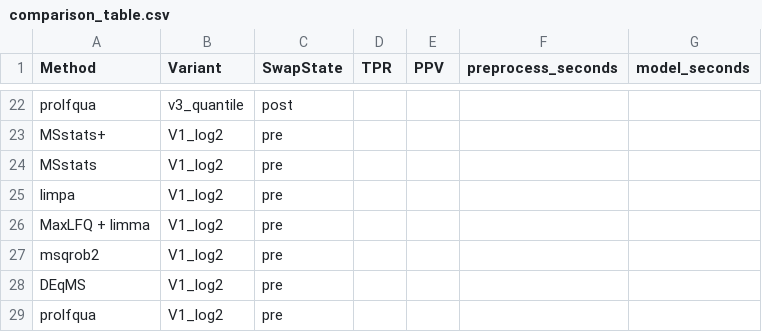
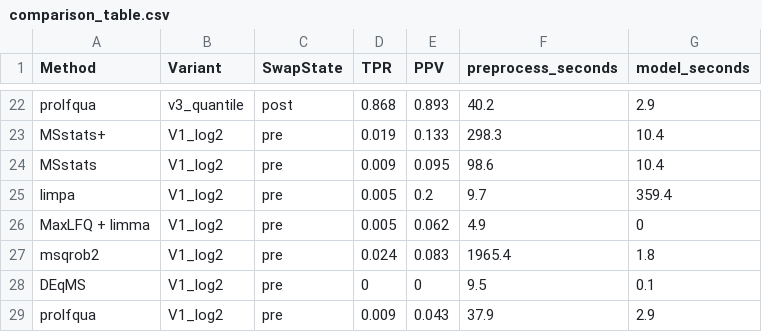
Before and after one commit to wolski/msstatsplus-quant-review, a CSV file: CSF_Spectronaut_swap/all_dilutions/comparison_table.csv, drawn as a sheet; only a part is shown, gaps mark what is left out; the diff covers the shown part only; the diff names each change by its address in the sheet, - before the commit and + after, or states it on an @@ line.

```diff
--- a/CSF_Spectronaut_swap/all_dilutions/comparison_table.csv
+++ b/CSF_Spectronaut_swap/all_dilutions/comparison_table.csv
-D22 (TPR): (empty)
+D22 (TPR): 0.868
-E22 (PPV): (empty)
+E22 (PPV): 0.893
-F22 (preprocess_seconds): (empty)
+F22 (preprocess_seconds): 40.2
-G22 (model_seconds): (empty)
+G22 (model_seconds): 2.9
-D23 (TPR): (empty)
+D23 (TPR): 0.019
-E23 (PPV): (empty)
+E23 (PPV): 0.133
-F23 (preprocess_seconds): (empty)
+F23 (preprocess_seconds): 298.3
-G23:G24 (model_seconds): (empty)
+G23:G24 (model_seconds): 10.4
-D24 (TPR): (empty)
+D24 (TPR): 0.009
-E24 (PPV): (empty)
+E24 (PPV): 0.095
-F24 (preprocess_seconds): (empty)
+F24 (preprocess_seconds): 98.6
-D25:D26 (TPR): (empty)
+D25:D26 (TPR): 0.005
-E25 (PPV): (empty)
+E25 (PPV): 0.2
-F25 (preprocess_seconds): (empty)
+F25 (preprocess_seconds): 9.7
-G25 (model_seconds): (empty)
+G25 (model_seconds): 359.4
-E26 (PPV): (empty)
+E26 (PPV): 0.062
-F26 (preprocess_seconds): (empty)
+F26 (preprocess_seconds): 4.9
-G26 (model_seconds): (empty)
+G26 (model_seconds): 0
-D27 (TPR): (empty)
+D27 (TPR): 0.024
-E27 (PPV): (empty)
+E27 (PPV): 0.083
-F27 (preprocess_seconds): (empty)
+F27 (preprocess_seconds): 1965.4
-G27 (model_seconds): (empty)
+G27 (model_seconds): 1.8
-D28 (TPR): (empty)
+D28 (TPR): 0
-E28 (PPV): (empty)
+E28 (PPV): 0
-F28 (preprocess_seconds): (empty)
+F28 (preprocess_seconds): 9.5
-G28 (model_seconds): (empty)
+G28 (model_seconds): 0.1
-D29 (TPR): (empty)
+D29 (TPR): 0.009
-E29 (PPV): (empty)
+E29 (PPV): 0.043
-F29 (preprocess_seconds): (empty)
+F29 (preprocess_seconds): 37.9
-G29 (model_seconds): (empty)
+G29 (model_seconds): 2.9
```
Also changed, not shown: 88 edited cells elsewhere in this file, 1 other file.
